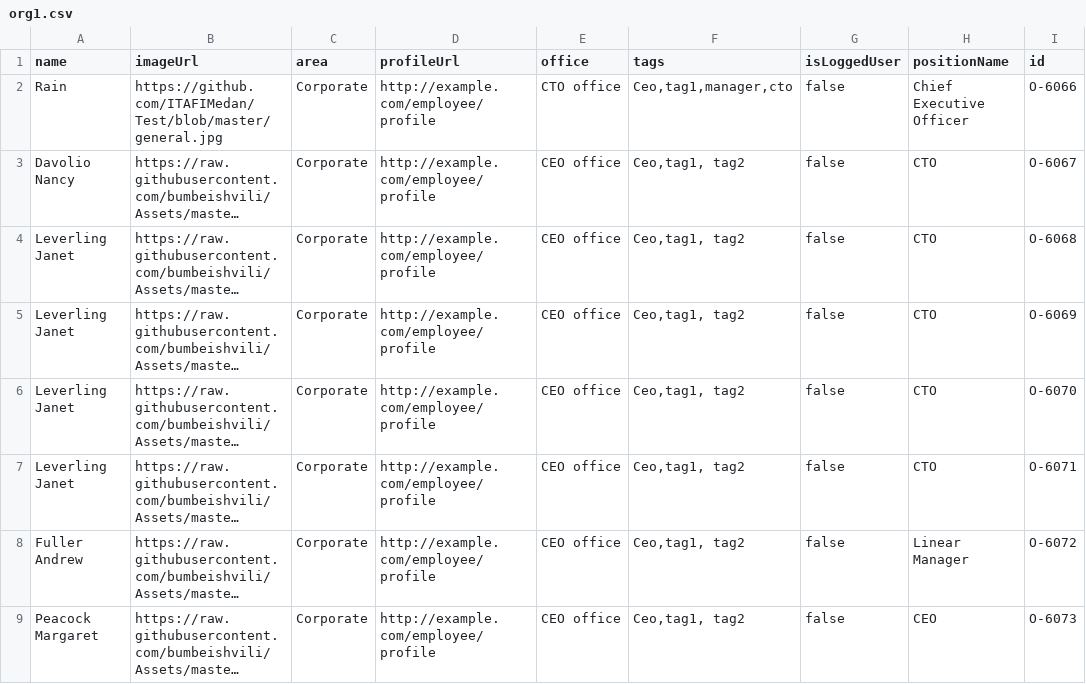
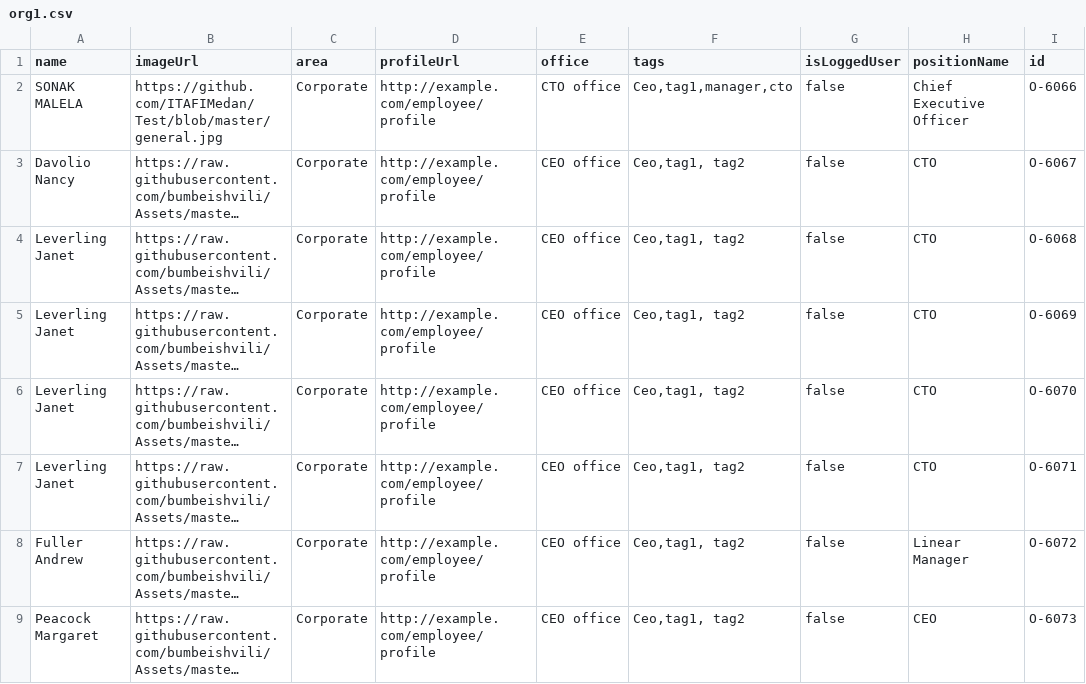
Before and after one commit to ITAFIMedan/Test, a CSV file: org1.csv, drawn as a sheet; only a part is shown; long unchanged cells end in …; the diff names each change by its address in the sheet, - before the commit and + after, or states it on an @@ line.

Commit message:
Update org1.csv

```diff
--- a/org1.csv
+++ b/org1.csv
-A2 (name): Rain
+A2 (name): SONAK MALELA
```
